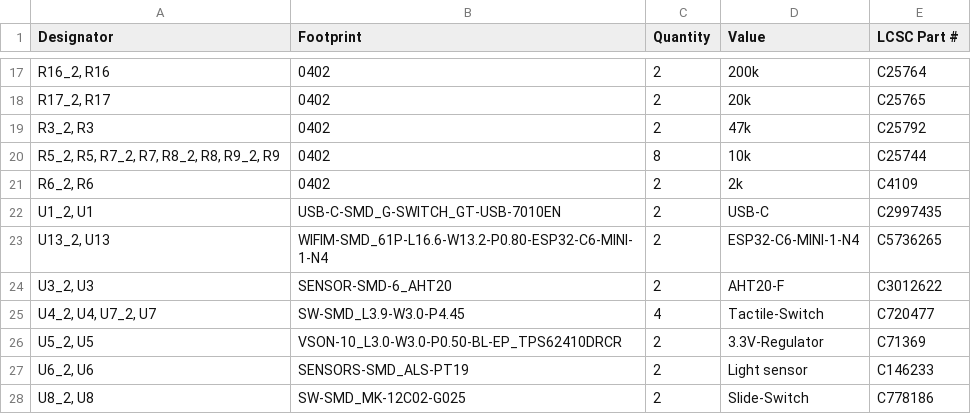
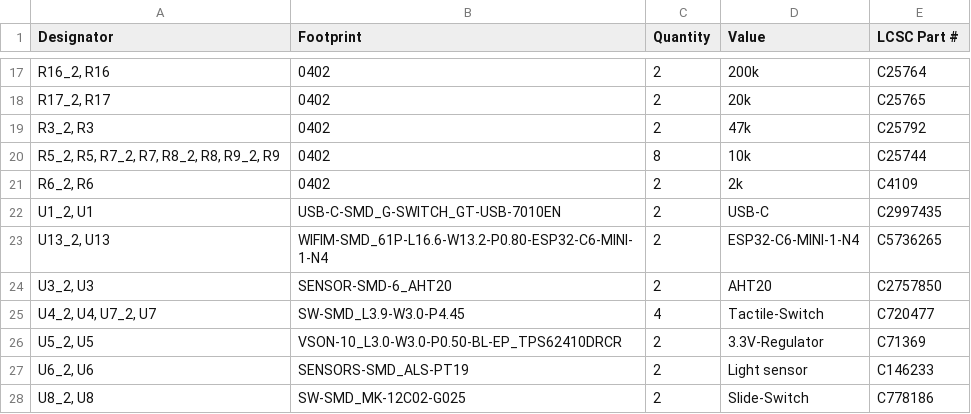
Before and after one commit to Dennis960/Blumy, a CSV file: ESPlant-Board-Panel/production/bom.csv, drawn as a sheet; only a part is shown, gaps mark what is left out.

Commit message:
Board: Change AHT20-F to AHT20

```diff
--- a/ESPlant-Board-Panel/production/bom.csv
+++ b/ESPlant-Board-Panel/production/bom.csv
@@ -23,3 +23,3 @@
 "U13_2, U13",WIFIM-SMD_61P-L16.6-W13.2-P0.80-ESP32-C6-MINI-1-N4,2,ESP32-C6-MINI-1-N4,C5736265
-"U3_2, U3",SENSOR-SMD-6_AHT20,2,AHT20-F,C3012622
+"U3_2, U3",SENSOR-SMD-6_AHT20,2,AHT20,C2757850
 "U4_2, U4, U7_2, U7",SW-SMD_L3.9-W3.0-P4.45,4,Tactile-Switch,C720477
```
Also changed, not shown: ESPlant-Board-Panel/production/positions.csv, 7 other files.
